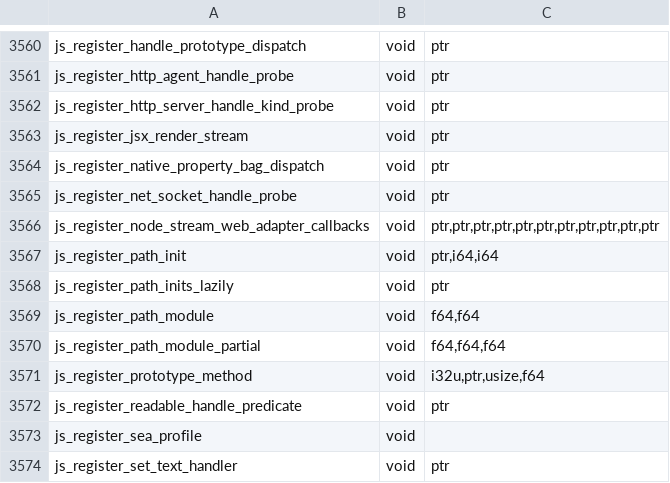
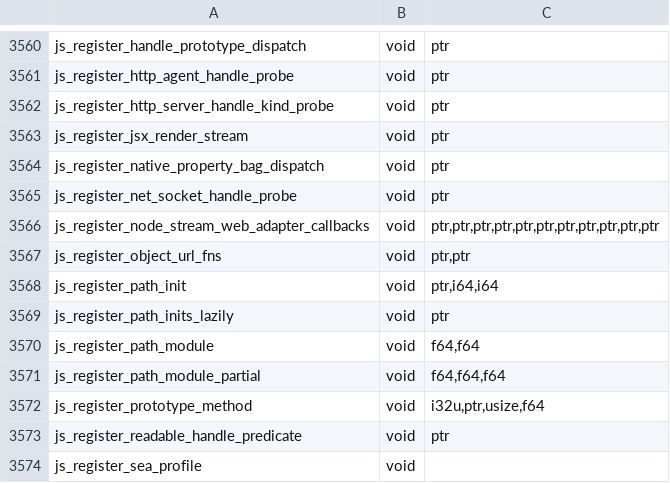
Before and after one commit to PerryTS/perry, a TSV file: crates/perry-codegen/src/wasm32/runtime_abi.tsv, drawn as a sheet; only a part is shown, gaps mark what is left out; the shorter side is filled out with more unchanged rows.

```diff
--- a/crates/perry-codegen/src/wasm32/runtime_abi.tsv
+++ b/crates/perry-codegen/src/wasm32/runtime_abi.tsv
@@ -3566,2 +3566,3 @@ js_register_net_socket_handle_probe	void	ptr
 js_register_node_stream_web_adapter_callbacks	void	ptr,ptr,ptr,ptr,ptr,ptr,ptr,ptr,ptr,ptr,ptr
+js_register_object_url_fns	void	ptr,ptr
 js_register_path_init	void	ptr,i64,i64
```
